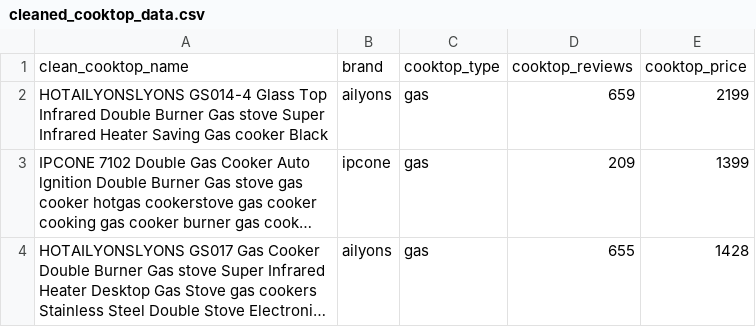
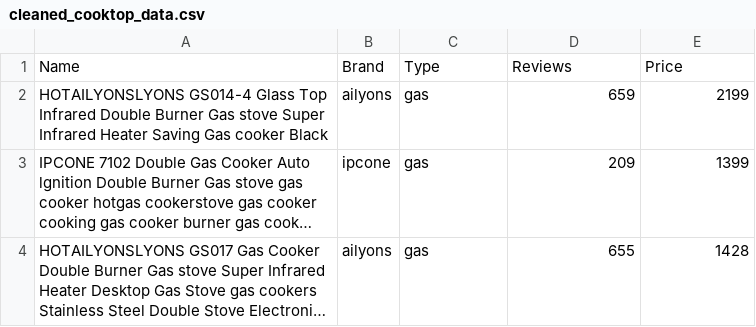
Before and after one commit to HannahMwende/E-commerce-products-analysis, a CSV file: data/cleaned_cooktop_data.csv, drawn as a sheet; only a part is shown; long unchanged cells end in …; removed rows and columns are numbered as before the commit, all else as after; the diff names each change by its address in the sheet, - before the commit and + after, or states it on an @@ line.

```diff
--- a/data/cleaned_cooktop_data.csv
+++ b/data/cleaned_cooktop_data.csv
-row 1: clean_cooktop_name | brand | cooktop_type | cooktop_reviews | cooktop_price
+row 1: Name | Brand | Type | Reviews | Price
```
Also changed, not shown: data/cleaned_standingcooker_data.csv, data/cleaned_tv_data.csv, 2 other files.
